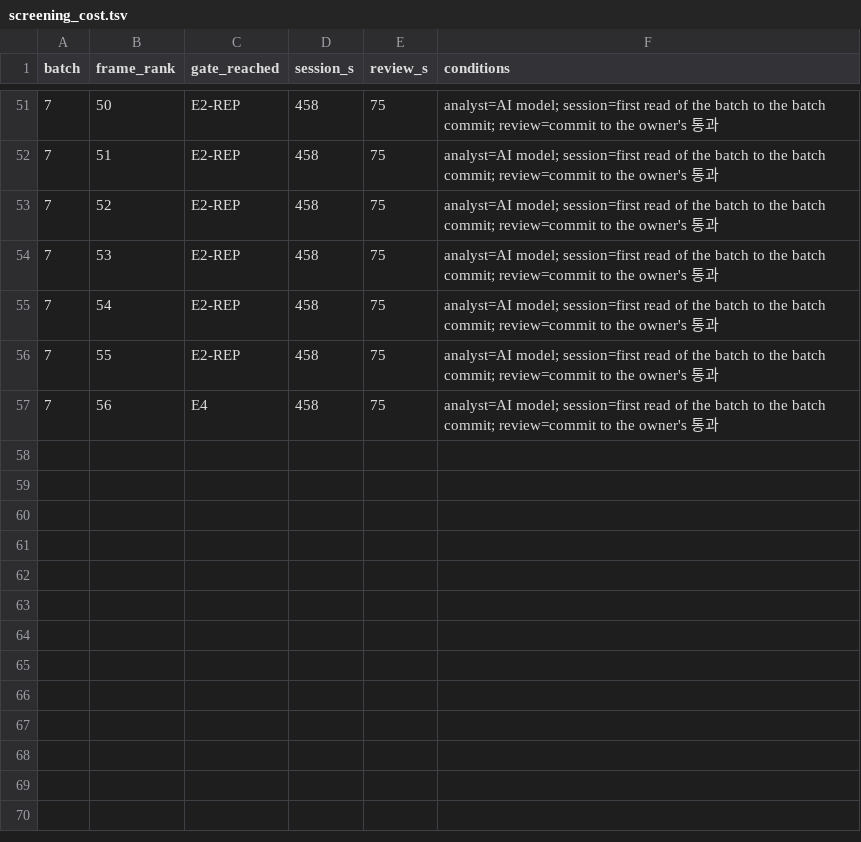
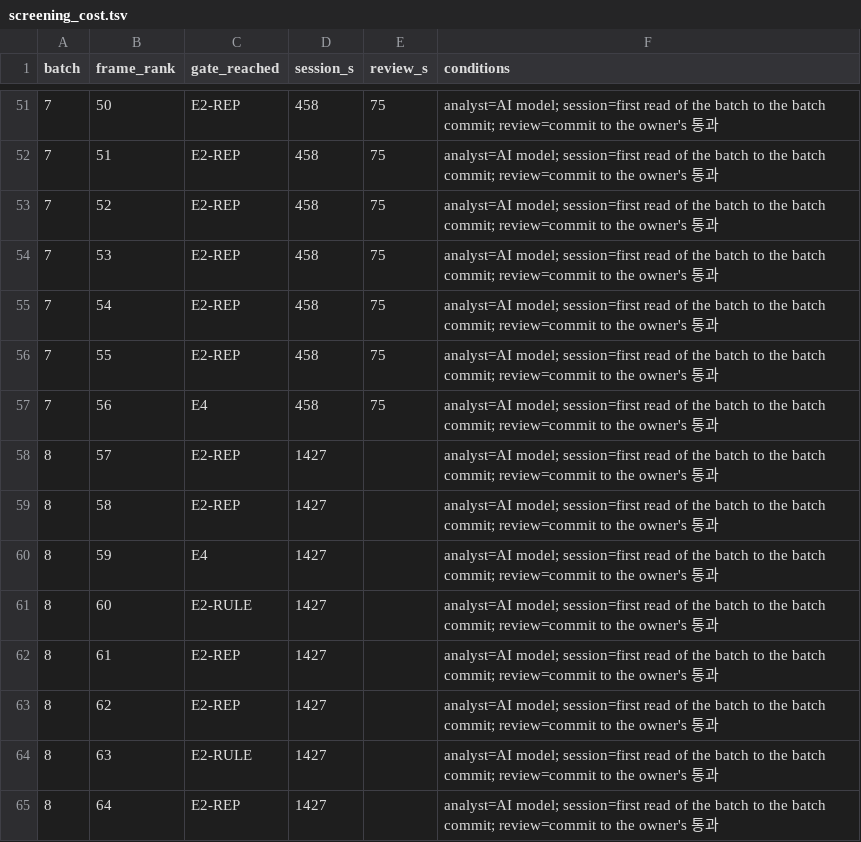
Before and after one commit to rohhj01-droid/red-team-spike, a TSV file: phase3_5/run2/screening_cost.tsv, drawn as a sheet; only a part is shown, gaps mark what is left out; the diff names each change by its address in the sheet, - before the commit and + after, or states it on an @@ line.

```diff
--- a/phase3_5/run2/screening_cost.tsv
+++ b/phase3_5/run2/screening_cost.tsv
+row 58: 8 | 57 | E2-REP | 1427 |  | analyst=AI model; session=first read of the batch to the batch commit; review=commit to the owner's 통과
+row 59: 8 | 58 | E2-REP | 1427 |  | analyst=AI model; session=first read of the batch to the batch commit; review=commit to the owner's 통과
+row 60: 8 | 59 | E4 | 1427 |  | analyst=AI model; session=first read of the batch to the batch commit; review=commit to the owner's 통과
+row 61: 8 | 60 | E2-RULE | 1427 |  | analyst=AI model; session=first read of the batch to the batch commit; review=commit to the owner's 통과
+row 62: 8 | 61 | E2-REP | 1427 |  | analyst=AI model; session=first read of the batch to the batch commit; review=commit to the owner's 통과
+row 63: 8 | 62 | E2-REP | 1427 |  | analyst=AI model; session=first read of the batch to the batch commit; review=commit to the owner's 통과
+row 64: 8 | 63 | E2-RULE | 1427 |  | analyst=AI model; session=first read of the batch to the batch commit; review=commit to the owner's 통과
+row 65: 8 | 64 | E2-REP | 1427 |  | analyst=AI model; session=first read of the batch to the batch commit; review=commit to the owner's 통과
```
Also changed, not shown: phase3_5/run2/observations.tsv, phase3_5/run2/screening_candidates.tsv, 12 other files.
